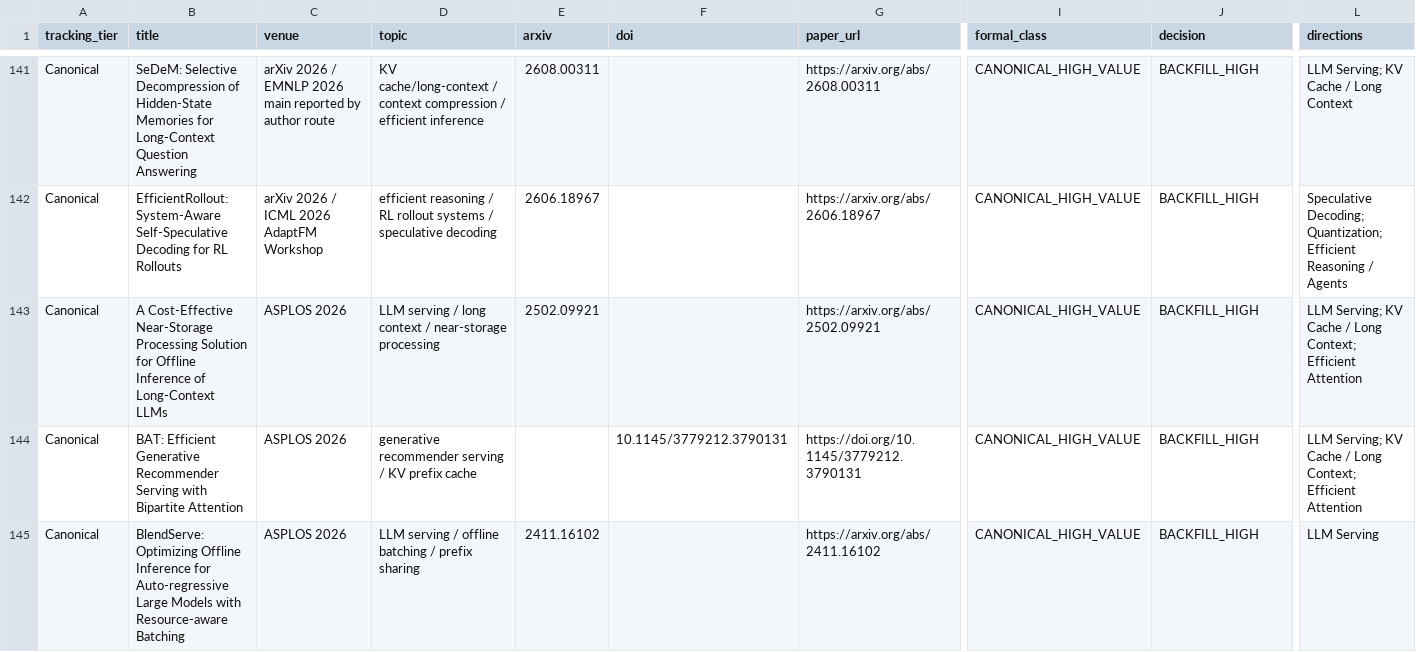
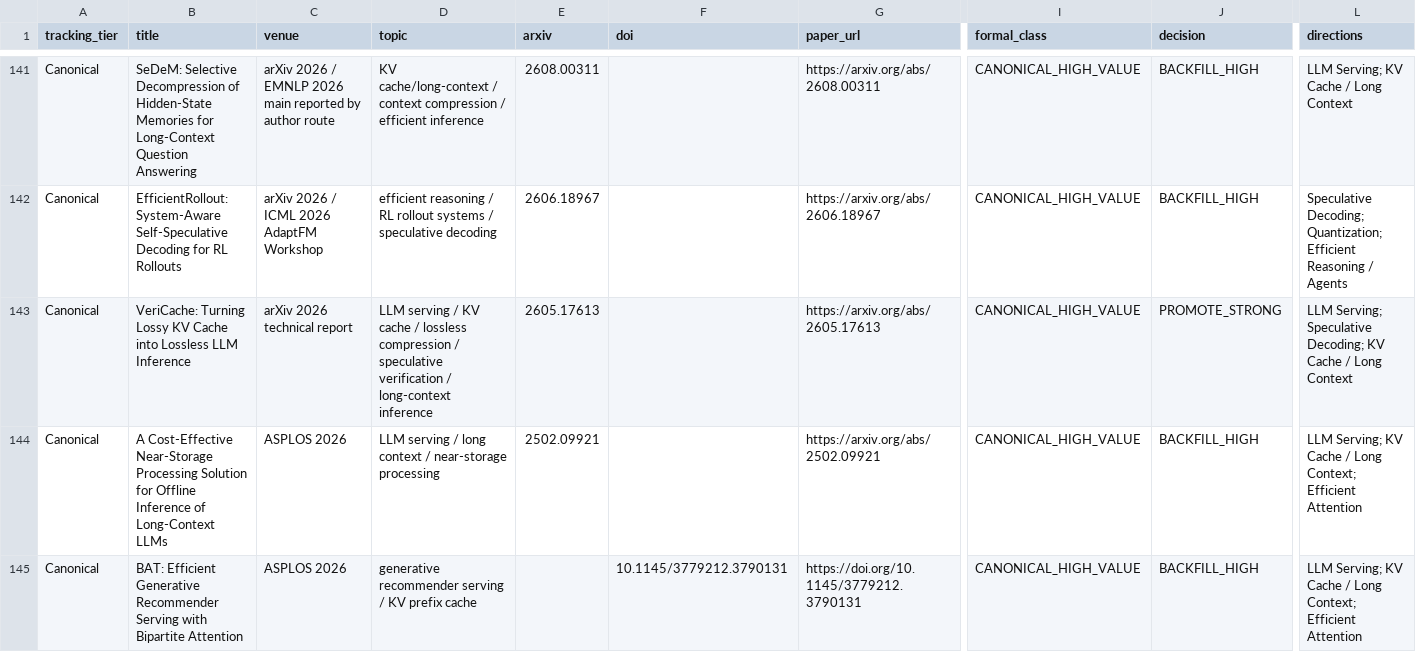
Before and after one commit to WangZhican/efficient-ml-landscape, a CSV file: data/classical.csv, drawn as a sheet; only a part is shown, gaps mark what is left out; the shorter side is filled out with more unchanged rows; rows hold the shown columns only; the diff names each change by its address in the sheet, - before the commit and + after, or states it on an @@ line.

Commit message:
Backfill VeriCache lossless KV serving

```diff
--- a/data/classical.csv
+++ b/data/classical.csv
+row 143: Canonical | VeriCache: Turning Lossy KV Cache into Lossless LLM Inference | arXiv 2026 technical report | LLM serving / KV cache / lossless compression / speculative verification / long-context inference | 2605.17613 |  | https://arxiv.org/abs/2605.17613 | CANONICAL_HIGH_VALUE | PROMOTE_STRONG | LLM Serving; Speculative Decoding; KV Cache / Long Context
```
Also changed, not shown: data/papers.csv, 11 other files.
